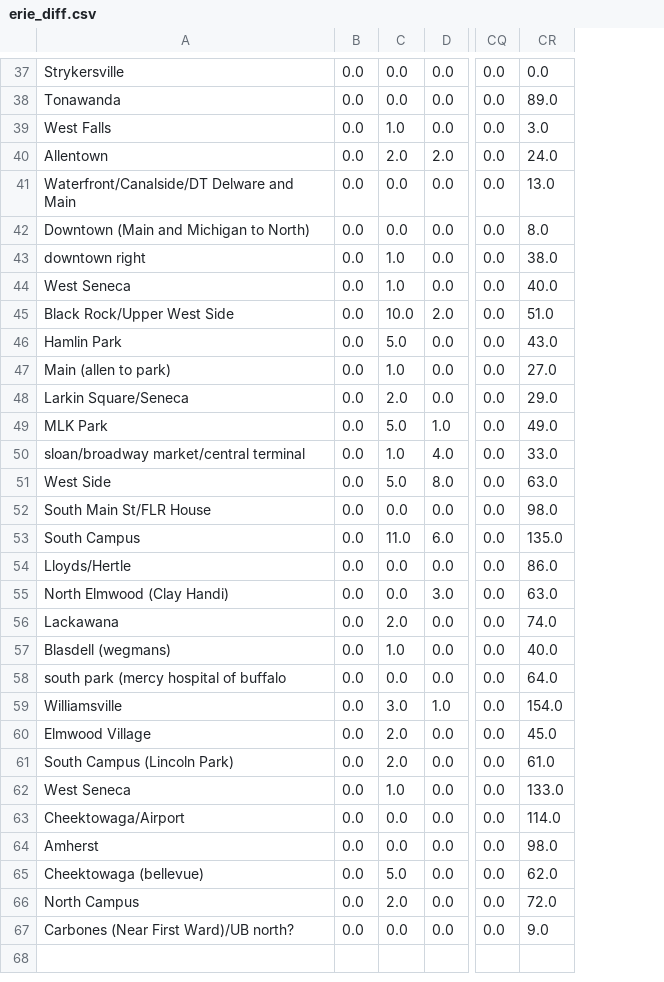
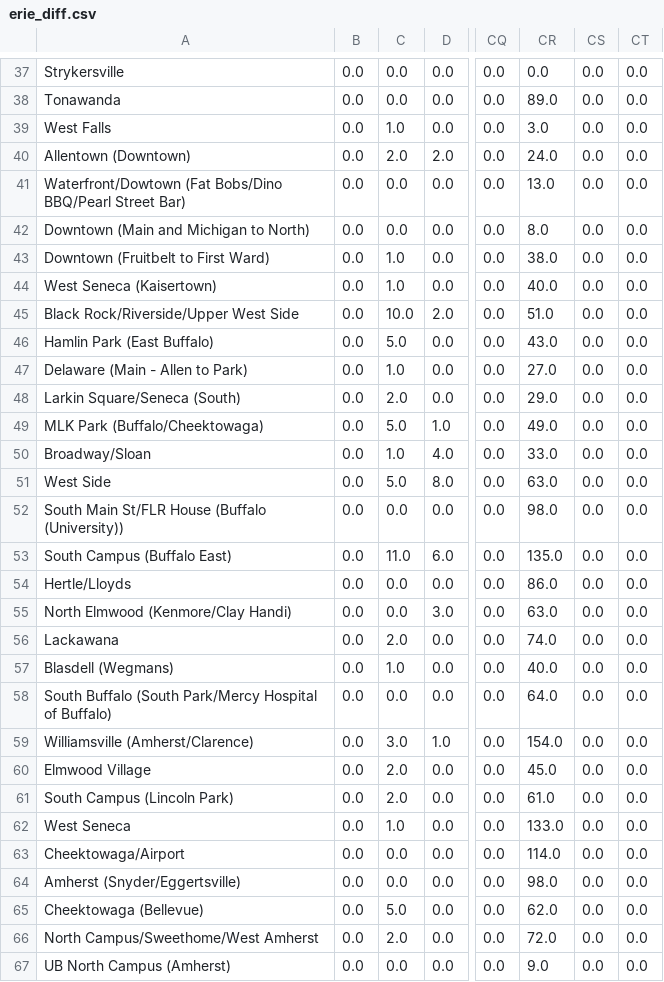
Before and after one commit to ericoliverio/covid_site, a CSV file: erie_diff.csv, drawn as a sheet; only a part is shown, gaps mark what is left out; the diff covers the shown part only; the diff names each change by its address in the sheet, - before the commit and + after, or states it on an @@ line.

```diff
--- a/erie_diff.csv
+++ b/erie_diff.csv
+column CS, rows 37-67: all 0.0
+column CT, rows 37-67: all 0.0
-A40: Allentown
+A40: Allentown (Downtown)
-A41: Waterfront/Canalside/DT Delware and Main
+A41: Waterfront/Dowtown (Fat Bobs/Dino BBQ/Pearl Street Bar)
-A43: downtown right
+A43: Downtown (Fruitbelt to First Ward)
-A44: West Seneca
+A44: West Seneca (Kaisertown)
-A45: Black Rock/Upper West Side
+A45: Black Rock/Riverside/Upper West Side
-A46: Hamlin Park
+A46: Hamlin Park (East Buffalo)
-A47: Main (allen to park)
+A47: Delaware (Main - Allen to Park)
-A48: Larkin Square/Seneca
+A48: Larkin Square/Seneca (South)
-A49: MLK Park
+A49: MLK Park (Buffalo/Cheektowaga)
-A50: sloan/broadway market/central terminal
+A50: Broadway/Sloan
-A52: South Main St/FLR House
+A52: South Main St/FLR House (Buffalo (University))
-A53: South Campus
+A53: South Campus (Buffalo East)
-A54: Lloyds/Hertle
+A54: Hertle/Lloyds
-A55: North Elmwood (Clay Handi)
+A55: North Elmwood (Kenmore/Clay Handi)
-A57: Blasdell (wegmans)
+A57: Blasdell (Wegmans)
-A58: south park (mercy hospital of buffalo
+A58: South Buffalo (South Park/Mercy Hospital of Buffalo)
-A59: Williamsville
+A59: Williamsville (Amherst/Clarence)
-A64: Amherst
+A64: Amherst (Snyder/Eggertsville)
-A65: Cheektowaga (bellevue)
+A65: Cheektowaga (Bellevue)
-A66: North Campus
+A66: North Campus/Sweethome/West Amherst
-A67: Carbones (Near First Ward)/UB north?
+A67: UB North Campus (Amherst)
```
Also changed, not shown: 2 edited cells elsewhere in this file, daily_report.csv, erie_summary.csv, 3 other files.
